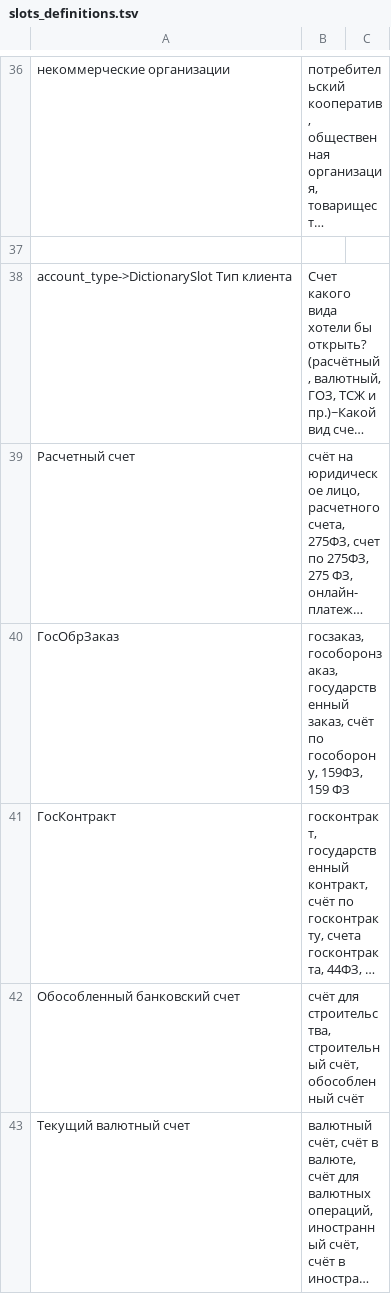
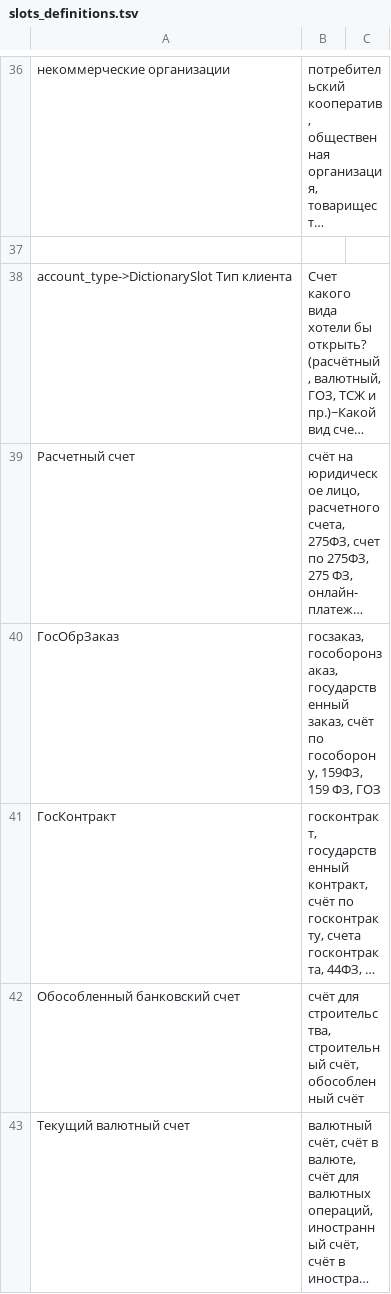
Before and after one commit to deeppavlov/sberdemo, a TSV file: slots_definitions.tsv, drawn as a sheet; only a part is shown, gaps mark what is left out; long unchanged cells end in …; the diff names each change by its address in the sheet, - before the commit and + after, or states it on an @@ line.

```diff
--- a/slots_definitions.tsv
+++ b/slots_definitions.tsv
-B40: …159ФЗ, 159 ФЗ
+B40: …159ФЗ, 159 ФЗ, ГОЗ
```
Also changed, not shown: 3 other files.
